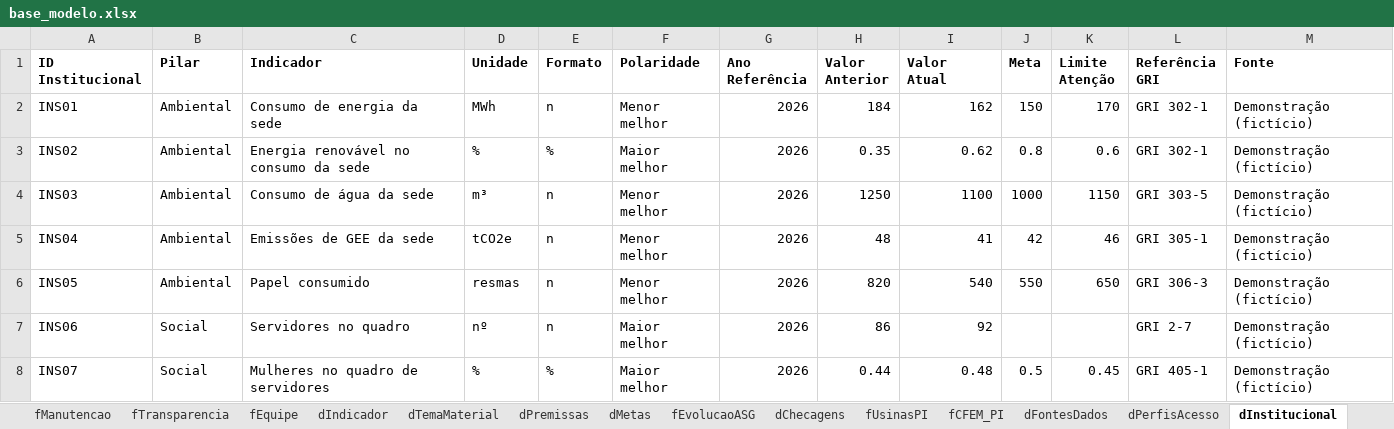
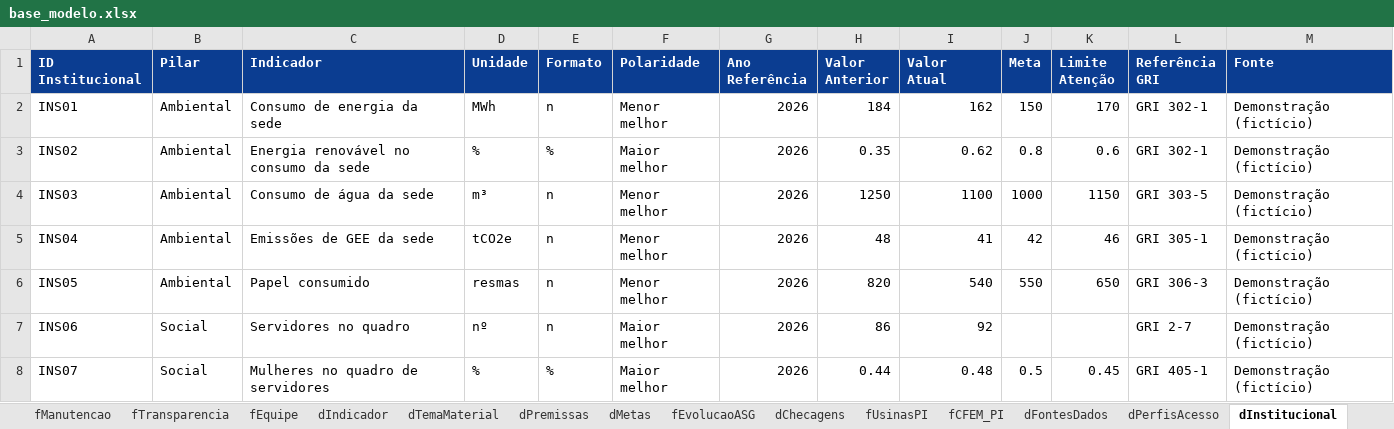
Before and after one commit to gabbms/investpi, an Excel workbook: backend/dados/base_modelo.xlsx, sheet dInstitucional, drawn as a sheet; only a part is shown; values as stored, in another font and other column widths than the file's, no borders; table styles not drawn; the diff names each change by its address in the sheet, - before the commit and + after, or states it on an @@ line.

```diff
--- a/backend/dados/base_modelo.xlsx (sheet dInstitucional)
+++ b/backend/dados/base_modelo.xlsx (sheet dInstitucional)
@@ A1:M1 fill: none → #0B3D91, text colour: black → #FFFFFF @@
```
Also changed, not shown: 5 other files.
